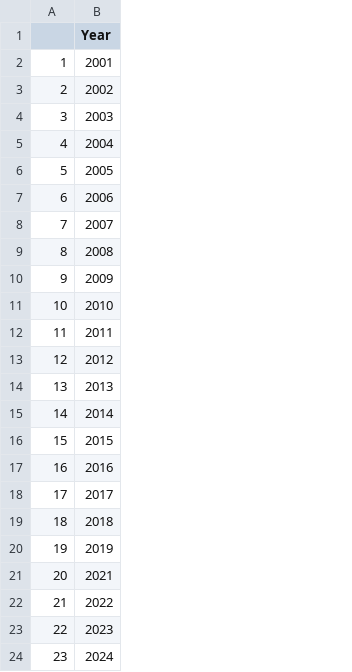
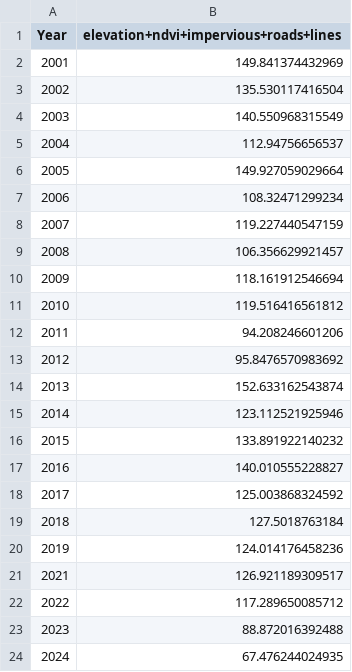
Before and after one commit to lemondoroshow/tortoiseRavenPredation, a CSV file: results/eval/waic.csv, drawn as a sheet; removed rows and columns are numbered as before the commit, all else as after; the diff names each change by its address in the sheet, - before the commit and + after, or states it on an @@ line.

Commit message:
Calculate model WAIC and 10-fold deviance for basic linear formula

```diff
--- a/results/eval/waic.csv
+++ b/results/eval/waic.csv
-column A, rows 2-24: 1 | 2 | 3 | 4 | 5 | 6 | 7 | 8 | 9 | 10 | 11 | 12 | 13 | 14 | 15 | 16 | 17 | 18 | 19 | 20 | 21 | 22 | 23
+column B, rows 1-24: elevation+ndvi+impervious+roads+lines | 149.841374432969 | 135.530117416504 | 140.550968315549 | 112.94756656537 | 149.927059029664 | 108.32471299234 | 119.227440547159 | 106.356629921457 | 118.161912546694 | 119.516416561812 | 94.208246601206 | 95.8476570983692 | 152.633162543874 | 123.112521925946 | 133.891922140232 | 140.010555228827 | 125.003868324592 | 127.5018763184 | 124.014176458236 | 126.921189309517 | 117.289650085712 | 88.872016392488 | 67.476244024935
```
Also changed, not shown: 1 other file.
